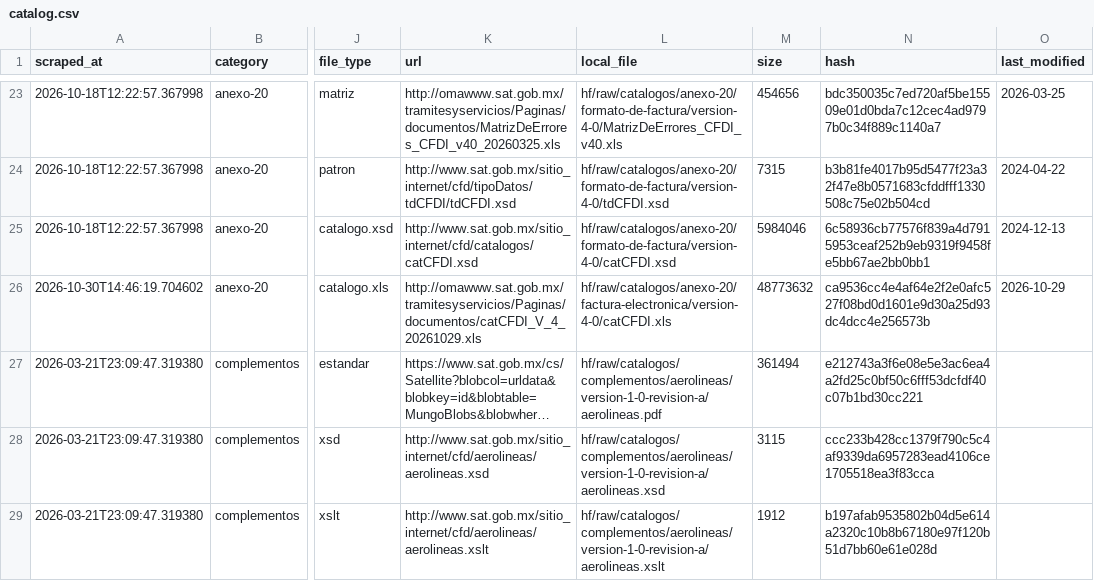
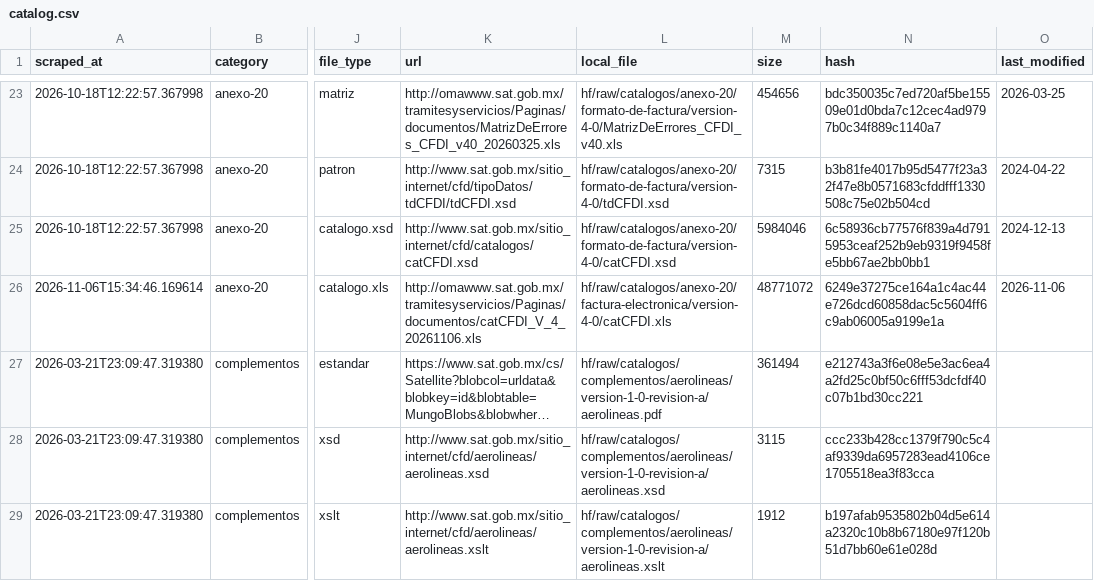
Before and after one commit to mayrop/sat-metadata-scraper, a CSV file: output/catalog.csv, drawn as a sheet; only a part is shown, gaps mark what is left out; long unchanged cells end in …; the diff names each change by its address in the sheet, - before the commit and + after, or states it on an @@ line.

```diff
--- a/output/catalog.csv
+++ b/output/catalog.csv
-A26 (scraped_at): 2026-10-30T14:46:19.704602
+A26 (scraped_at): 2026-11-06T15:34:46.169614
-K26 (url): http://omawww.sat.gob.mx/tramitesyservicios/Paginas/documentos/catCFDI_V_4_20261029.xls
+K26 (url): http://omawww.sat.gob.mx/tramitesyservicios/Paginas/documentos/catCFDI_V_4_20261106.xls
-M26 (size): 48773632
+M26 (size): 48771072
-N26 (hash): ca9536cc4e4af64e2f2e0afc527f08bd0d1601e9d30a25d93dc4dcc4e256573b
+N26 (hash): 6249e37275ce164a1c4ac44e726dcd60858dac5c5604ff6c9ab06005a9199e1a
-O26 (last_modified): 2026-10-29
+O26 (last_modified): 2026-11-06
```
Also changed, not shown: catalog_state.csv, 1 other file.
